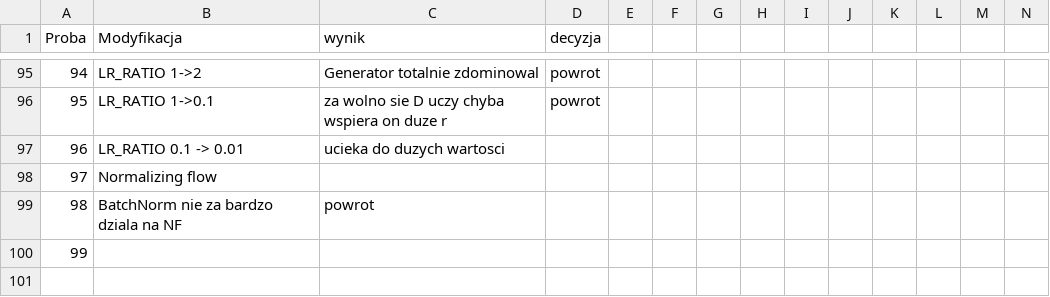
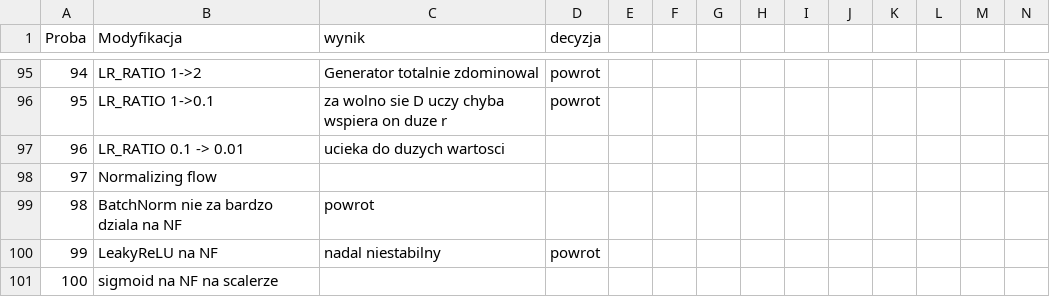
Before and after one commit to kluski777/PraktykiGAN, a CSV file: zaleznosci.csv, drawn as a sheet; only a part is shown, gaps mark what is left out; rows hold the shown columns only; the diff names each change by its address in the sheet, - before the commit and + after, or states it on an @@ line.

```diff
--- a/zaleznosci.csv
+++ b/zaleznosci.csv
-B100 (Modyfikacja): (empty)
+B100 (Modyfikacja): LeakyReLU na NF
-C100 (wynik): (empty)
+C100 (wynik): nadal niestabilny
-D100 (decyzja): (empty)
+D100 (decyzja): powrot
+row 101: 100 | sigmoid na NF na scalerze
```
Also changed, not shown: 3 other files.
